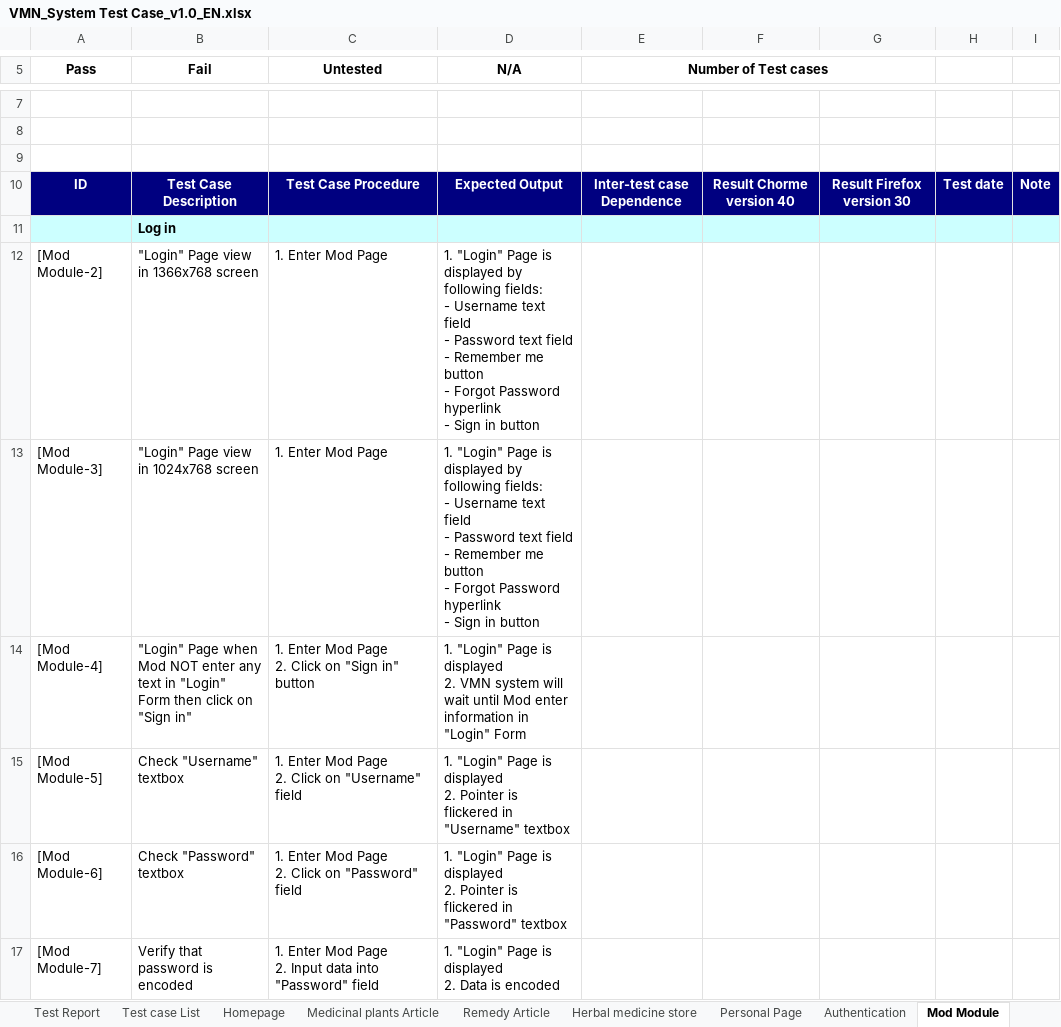
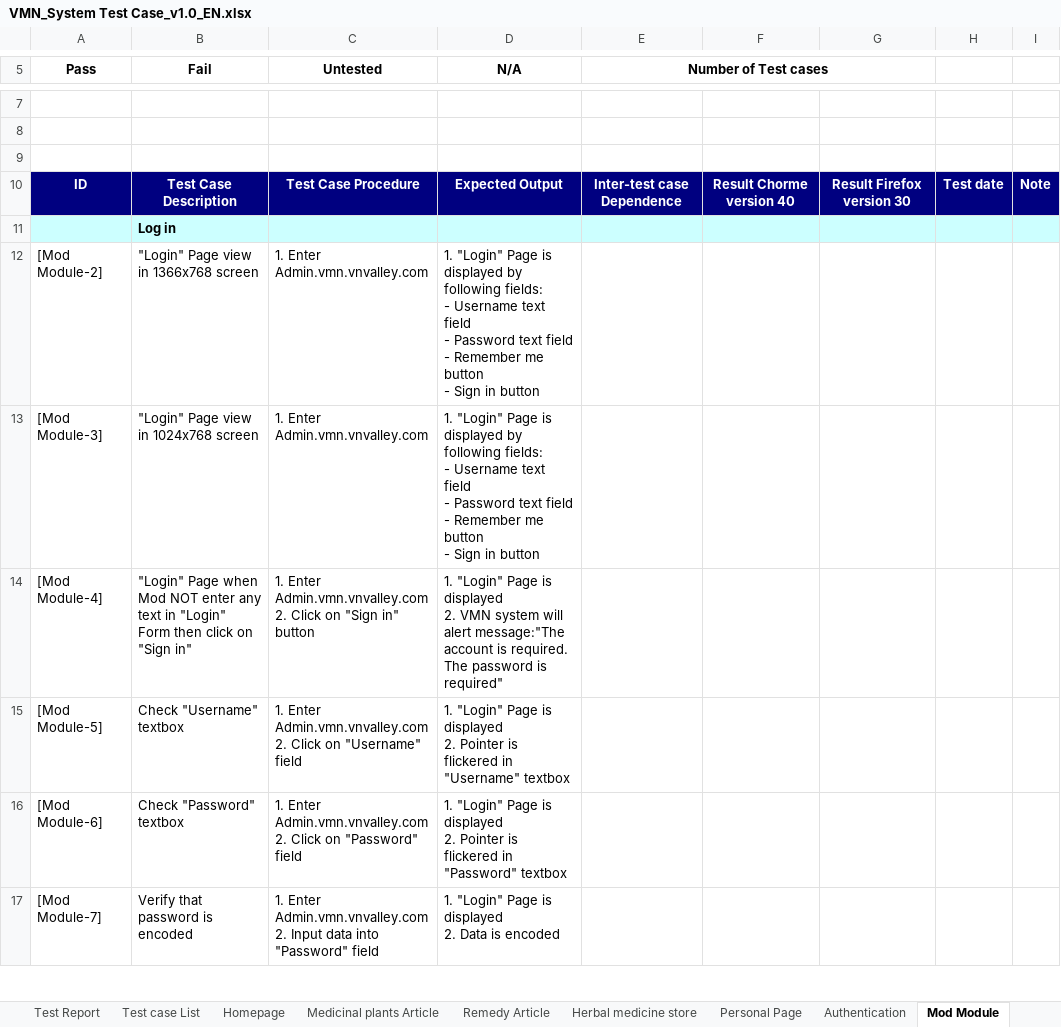
Before and after one commit to sangnvus/201601JS01, an Excel workbook: WIP/Deliverable/Report3/VMN_System Test Case_v1.0_EN.xlsx, sheet Mod Module, drawn as a sheet; only a part is shown, gaps mark what is left out; values as stored, in another font and other column widths than the file's, no borders; ↵ is a line break in a cell; the diff covers the shown part only; the diff names each change by its address in the sheet, - before the commit and + after, or states it on an @@ line.

```diff
--- a/WIP/Deliverable/Report3/VMN_System Test Case_v1.0_EN.xlsx (sheet Mod Module)
+++ b/WIP/Deliverable/Report3/VMN_System Test Case_v1.0_EN.xlsx (sheet Mod Module)
-C12:C13 (Untested): 1. Enter Mod Page
+C12:C13 (Untested): 1. Enter Admin.vmn.vnvalley.com
-D12:D13 (N/A): …button ↵ - Forgot Password hyperlink ↵ - Sign in…
+D12:D13 (N/A): …button ↵ - Sign in…
-C14 (Untested): 1. Enter Mod Page ↵ 2. Click…
+C14 (Untested): 1. Enter Admin.vmn.vnvalley.com ↵ 2. Click…
-D14 (N/A): …system will wait until Mod enter information in "Login" Form
+D14 (N/A): …system will alert message:"The account is required. The password is required"
-C15 (Untested): 1. Enter Mod Page ↵ 2. Click…
+C15 (Untested): 1. Enter Admin.vmn.vnvalley.com ↵ 2. Click…
-C16 (Untested): 1. Enter Mod Page ↵ 2. Click…
+C16 (Untested): 1. Enter Admin.vmn.vnvalley.com ↵ 2. Click…
-C17 (Untested): 1. Enter Mod Page ↵ 2. Input…
+C17 (Untested): 1. Enter Admin.vmn.vnvalley.com ↵ 2. Input…
```
Also changed, not shown: 9 edited cells elsewhere in this sheet, sheet Authentication, sheet Personal Page, sheet Test Report, sheet Admin Module, sheet Homepage, sheet Herbal medicine store, 2 more sheets, formulas that keep their value, 1 other file.
